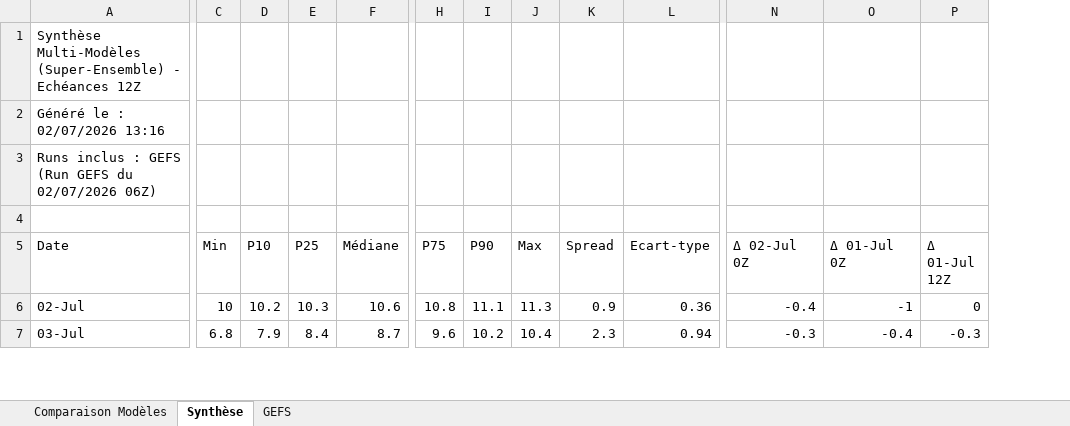
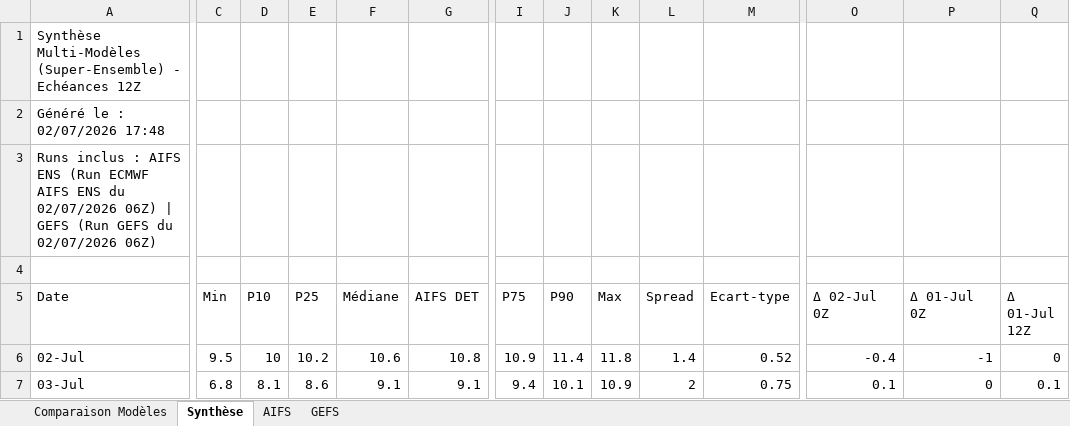
Before and after one commit to clav1stech/Weather, an Excel workbook: Forecasts/Forecast-02072026-6Z.xlsx, sheet Synthèse, drawn as a sheet; only a part is shown, gaps mark what is left out; values as stored, in another font and other column widths than the file's, no cell formats; addresses are those after the commit; the diff covers the shown part only; the diff names each change by its address in the sheet, - before the commit and + after, or states it on an @@ line.

```diff
--- a/Forecasts/Forecast-02072026-6Z.xlsx (sheet Synthèse)
+++ b/Forecasts/Forecast-02072026-6Z.xlsx (sheet Synthèse)
+sheet tab: AIFS
+column G (AIFS DET), rows 6-7: 10.8 | 9.1
-A2 (Date): Généré le : 02/07/2026 13:16
+A2 (Date): Généré le : 02/07/2026 17:48
-A3 (Date): …inclus : GEFS (Run…
+A3 (Date): …inclus : AIFS ENS (Run ECMWF AIFS ENS du 02/07/2026 06Z) | GEFS (Run…
-C6 (Min): 10
+C6 (Min): 9.5
-D6 (P10): 10.2
+D6 (P10): 10
-E6 (P25): 10.3
+E6 (P25): 10.2
-I6 (P75): 10.8
+I6 (P75): 10.9
-J6 (P90): 11.1
+J6 (P90): 11.4
-K6 (Max): 11.3
+K6 (Max): 11.8
-L6 (Spread): 0.9
+L6 (Spread): 1.4
-M6 (Ecart-type): 0.36
+M6 (Ecart-type): 0.52
-D7 (P10): 7.9
+D7 (P10): 8.1
-E7 (P25): 8.4
+E7 (P25): 8.6
-F7 (Médiane): 8.7
+F7 (Médiane): 9.1
-I7 (P75): 9.6
+I7 (P75): 9.4
-J7 (P90): 10.2
+J7 (P90): 10.1
-K7 (Max): 10.4
+K7 (Max): 10.9
-L7 (Spread): 2.3
+L7 (Spread): 2
-M7 (Ecart-type): 0.94
+M7 (Ecart-type): 0.75
-O7 (Δ 02-Jul 0Z): -0.3
+O7 (Δ 02-Jul 0Z): 0.1
-P7 (Δ 01-Jul 0Z): -0.4
+P7 (Δ 01-Jul 0Z): 0
-Q7 (Δ 01-Jul 12Z): -0.3
+Q7 (Δ 01-Jul 12Z): 0.1
```
Also changed, not shown: 211 edited cells elsewhere in this sheet, sheet Comparaison Modèles, cell formats, 1 other file.
